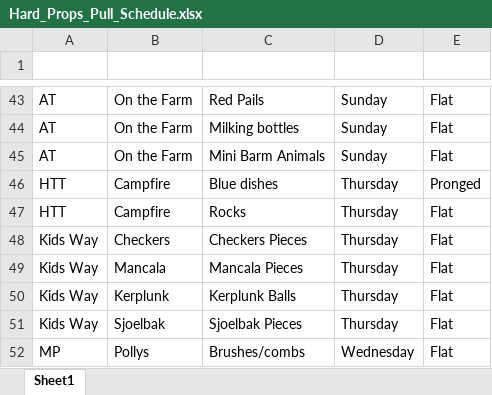
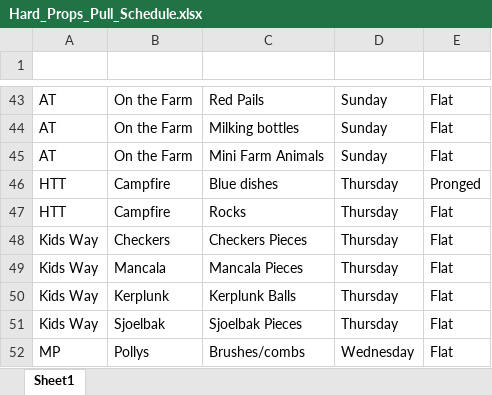
Before and after one commit to UnicycleDumpTruck/skdout, an Excel workbook: Hard_Props_Pull_Schedule.xlsx, sheet Sheet1, drawn as a sheet; only a part is shown, gaps mark what is left out; values as stored, in another font and other column widths than the file's, no borders; table styles not drawn; the diff names each change by its address in the sheet, - before the commit and + after, or states it on an @@ line.

Commit message:
Added hard-prop pulls, split weekend

```diff
--- a/Hard_Props_Pull_Schedule.xlsx (sheet Sheet1)
+++ b/Hard_Props_Pull_Schedule.xlsx (sheet Sheet1)
-C45 (Item): Mini Barm Animals
+C45 (Item): Mini Farm Animals
```
Also changed, not shown: 17 other files.
